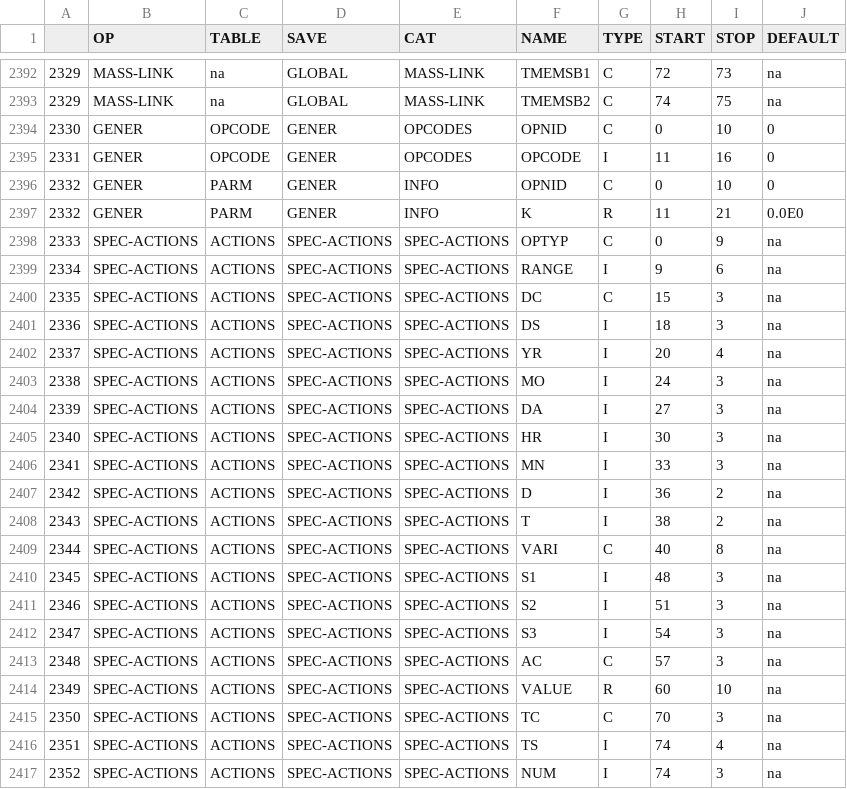
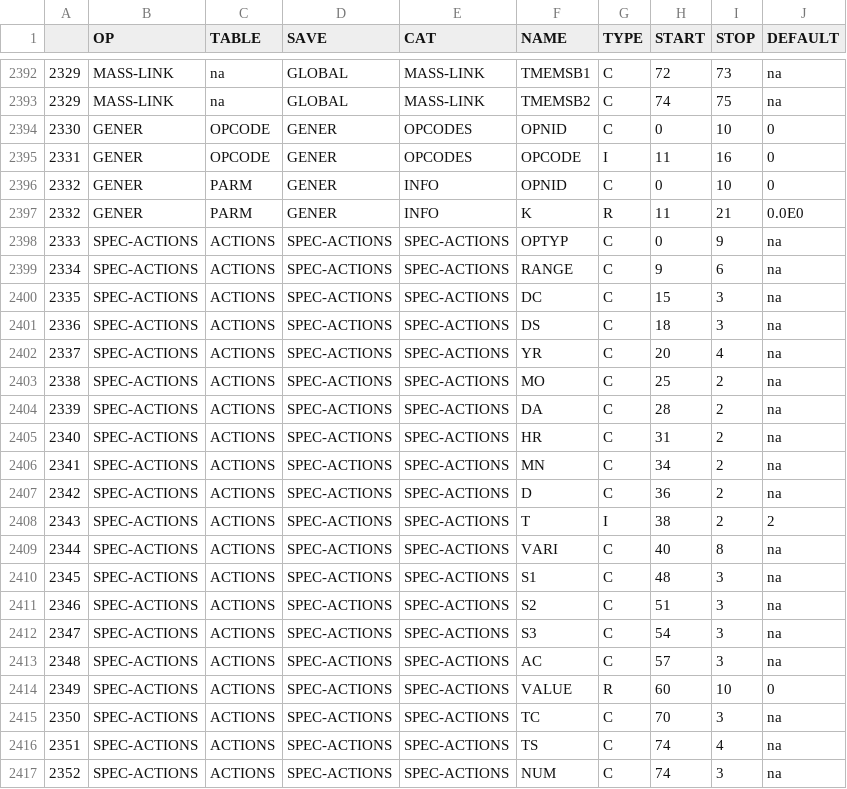
Before and after one commit to respec/HSPsquared, a CSV file: HSP2tools/data/ParseTable.csv, drawn as a sheet; only a part is shown, gaps mark what is left out.

Commit message:
integer needs non na default

```diff
--- a/HSP2tools/data/ParseTable.csv
+++ b/HSP2tools/data/ParseTable.csv
@@ -2398,20 +2398,20 @@
 2333,SPEC-ACTIONS,ACTIONS,SPEC-ACTIONS,SPEC-ACTIONS,OPTYP,C,0,9,na
-2334,SPEC-ACTIONS,ACTIONS,SPEC-ACTIONS,SPEC-ACTIONS,RANGE,I,9,6,na
+2334,SPEC-ACTIONS,ACTIONS,SPEC-ACTIONS,SPEC-ACTIONS,RANGE,C,9,6,na
 2335,SPEC-ACTIONS,ACTIONS,SPEC-ACTIONS,SPEC-ACTIONS,DC,C,15,3,na
-2336,SPEC-ACTIONS,ACTIONS,SPEC-ACTIONS,SPEC-ACTIONS,DS,I,18,3,na
-2337,SPEC-ACTIONS,ACTIONS,SPEC-ACTIONS,SPEC-ACTIONS,YR,I,20,4,na
-2338,SPEC-ACTIONS,ACTIONS,SPEC-ACTIONS,SPEC-ACTIONS,MO,I,24,3,na
-2339,SPEC-ACTIONS,ACTIONS,SPEC-ACTIONS,SPEC-ACTIONS,DA,I,27,3,na
-2340,SPEC-ACTIONS,ACTIONS,SPEC-ACTIONS,SPEC-ACTIONS,HR,I,30,3,na
-2341,SPEC-ACTIONS,ACTIONS,SPEC-ACTIONS,SPEC-ACTIONS,MN,I,33,3,na
-2342,SPEC-ACTIONS,ACTIONS,SPEC-ACTIONS,SPEC-ACTIONS,D,I,36,2,na
-2343,SPEC-ACTIONS,ACTIONS,SPEC-ACTIONS,SPEC-ACTIONS,T,I,38,2,na
+2336,SPEC-ACTIONS,ACTIONS,SPEC-ACTIONS,SPEC-ACTIONS,DS,C,18,3,na
+2337,SPEC-ACTIONS,ACTIONS,SPEC-ACTIONS,SPEC-ACTIONS,YR,C,20,4,na
+2338,SPEC-ACTIONS,ACTIONS,SPEC-ACTIONS,SPEC-ACTIONS,MO,C,25,2,na
+2339,SPEC-ACTIONS,ACTIONS,SPEC-ACTIONS,SPEC-ACTIONS,DA,C,28,2,na
+2340,SPEC-ACTIONS,ACTIONS,SPEC-ACTIONS,SPEC-ACTIONS,HR,C,31,2,na
+2341,SPEC-ACTIONS,ACTIONS,SPEC-ACTIONS,SPEC-ACTIONS,MN,C,34,2,na
+2342,SPEC-ACTIONS,ACTIONS,SPEC-ACTIONS,SPEC-ACTIONS,D,C,36,2,na
+2343,SPEC-ACTIONS,ACTIONS,SPEC-ACTIONS,SPEC-ACTIONS,T,I,38,2,2
 2344,SPEC-ACTIONS,ACTIONS,SPEC-ACTIONS,SPEC-ACTIONS,VARI,C,40,8,na
-2345,SPEC-ACTIONS,ACTIONS,SPEC-ACTIONS,SPEC-ACTIONS,S1,I,48,3,na
-2346,SPEC-ACTIONS,ACTIONS,SPEC-ACTIONS,SPEC-ACTIONS,S2,I,51,3,na
-2347,SPEC-ACTIONS,ACTIONS,SPEC-ACTIONS,SPEC-ACTIONS,S3,I,54,3,na
+2345,SPEC-ACTIONS,ACTIONS,SPEC-ACTIONS,SPEC-ACTIONS,S1,C,48,3,na
+2346,SPEC-ACTIONS,ACTIONS,SPEC-ACTIONS,SPEC-ACTIONS,S2,C,51,3,na
+2347,SPEC-ACTIONS,ACTIONS,SPEC-ACTIONS,SPEC-ACTIONS,S3,C,54,3,na
 2348,SPEC-ACTIONS,ACTIONS,SPEC-ACTIONS,SPEC-ACTIONS,AC,C,57,3,na
-2349,SPEC-ACTIONS,ACTIONS,SPEC-ACTIONS,SPEC-ACTIONS,VALUE,R,60,10,na
+2349,SPEC-ACTIONS,ACTIONS,SPEC-ACTIONS,SPEC-ACTIONS,VALUE,R,60,10,0
 2350,SPEC-ACTIONS,ACTIONS,SPEC-ACTIONS,SPEC-ACTIONS,TC,C,70,3,na
-2351,SPEC-ACTIONS,ACTIONS,SPEC-ACTIONS,SPEC-ACTIONS,TS,I,74,4,na
-2352,SPEC-ACTIONS,ACTIONS,SPEC-ACTIONS,SPEC-ACTIONS,NUM,I,74,3,na
+2351,SPEC-ACTIONS,ACTIONS,SPEC-ACTIONS,SPEC-ACTIONS,TS,C,74,4,na
+2352,SPEC-ACTIONS,ACTIONS,SPEC-ACTIONS,SPEC-ACTIONS,NUM,C,74,3,na
```
